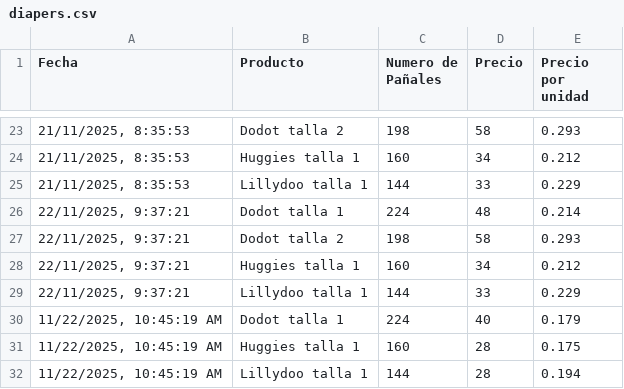
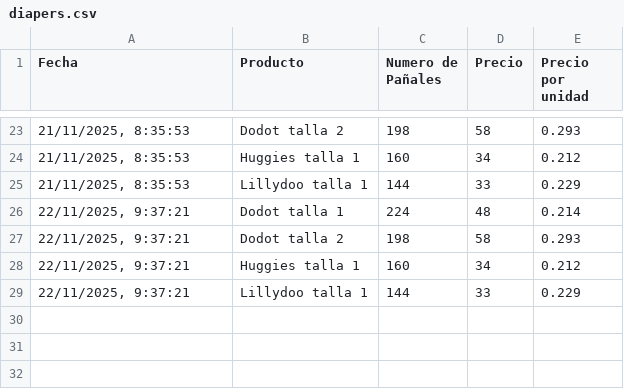
Before and after one commit to AlexanderLab/diaper-ninja, a CSV file: frontend/public/diapers.csv, drawn as a sheet; only a part is shown, gaps mark what is left out.

Commit message:
adjustments

```diff
--- a/frontend/public/diapers.csv
+++ b/frontend/public/diapers.csv
@@ -29,4 +29 @@ Fecha,Producto,Numero de Pañales,Precio,Precio por unidad
 "22/11/2025, 9:37:21","Lillydoo talla 1",144,33,0.229
-"11/22/2025, 10:45:19 AM","Dodot talla 1",224,40,0.179
-"11/22/2025, 10:45:19 AM","Huggies talla 1",160,28,0.175
-"11/22/2025, 10:45:19 AM","Lillydoo talla 1",144,28,0.194
```
